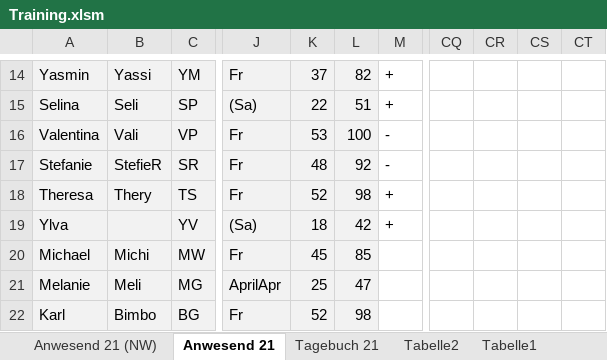
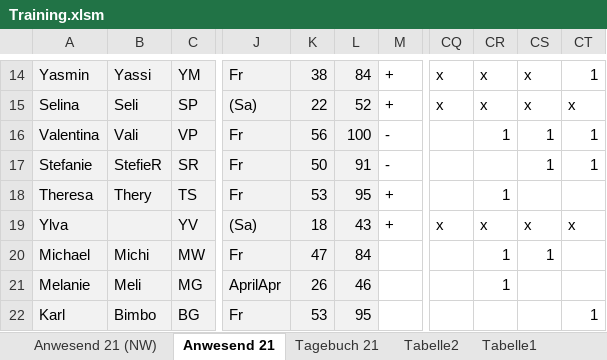
Before and after one commit to volleybase/brueckl-hotvolleys-source, an Excel workbook: _work/presence/excel/Training.xlsm, sheet Anwesend 21, drawn as a sheet; only a part is shown, gaps mark what is left out; values as stored, in another font and other column widths than the file's, no borders; charts and pictures not drawn; the diff covers the shown part only; the diff names each change by its address in the sheet, - before the commit and + after, or states it on an @@ line.

```diff
--- a/_work/presence/excel/Training.xlsm (sheet Anwesend 21)
+++ b/_work/presence/excel/Training.xlsm (sheet Anwesend 21)
-K14: 37
+K14: 38
-L14: 82
+L14: 84
-CQ14:CQ15: (empty)
+CQ14:CQ15: x
-CR14:CR15: (empty)
+CR14:CR15: x
-CS14:CS15: (empty)
+CS14:CS15: x
-CT14: (empty)
+CT14: 1
-L15: 51
+L15: 52
-CT15: (empty)
+CT15: x
-K16: 53
+K16: 56
-CR16: (empty)
+CR16: 1
-CS16:CS17: (empty)
+CS16:CS17: 1
-CT16:CT17: (empty)
+CT16:CT17: 1
-K17: 48
+K17: 50
-L17: 92
+L17: 91
-K18: 52
+K18: 53
-L18: 98
+L18: 95
-CR18: (empty)
+CR18: 1
-L19: 42
+L19: 43
-CQ19: (empty)
+CQ19: x
-CR19: (empty)
+CR19: x
-CS19: (empty)
+CS19: x
-CT19: (empty)
+CT19: x
-K20: 45
+K20: 47
-L20: 85
+L20: 84
-CR20:CR21: (empty)
+CR20:CR21: 1
-CS20: (empty)
+CS20: 1
-K21: 25
+K21: 26
-L21: 47
+L21: 46
-K22: 52
+K22: 53
-L22: 98
+L22: 95
-CT22: (empty)
+CT22: 1
```
Also changed, not shown: 55 edited cells elsewhere in this sheet, sheet Anwesend 21 (NW), sheet Tagebuch 21, hidden cells, charts or pictures, 10 other files.
